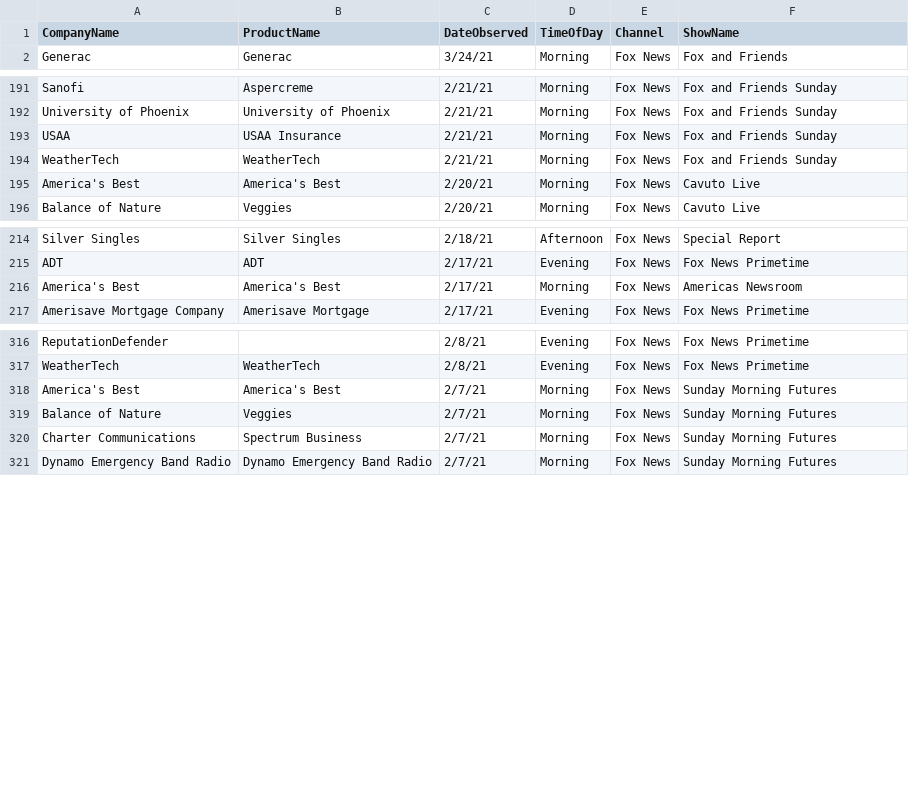
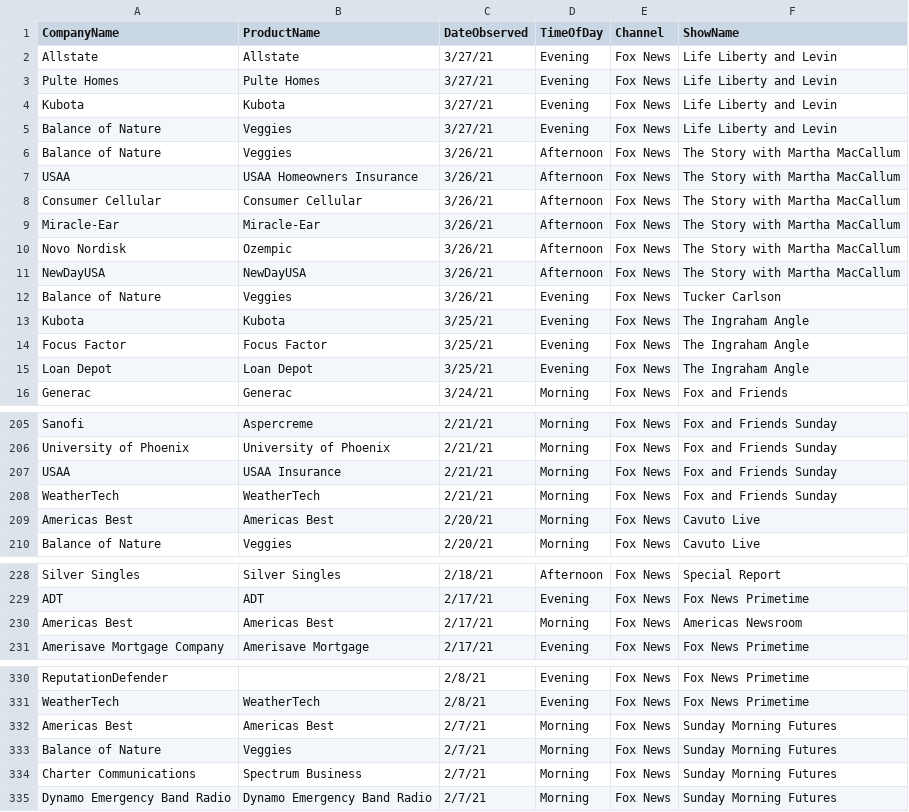
Before and after one commit to whoadvertiseson/whoadvertiseson, a CSV file: FoxNews/FoxNewsChannel_ObservedAdvertisements.csv, drawn as a sheet; only a part is shown, gaps mark what is left out; the diff covers the shown part only.

```diff
--- a/FoxNews/FoxNewsChannel_ObservedAdvertisements.csv
+++ b/FoxNews/FoxNewsChannel_ObservedAdvertisements.csv
@@ -1,2 +1,16 @@
 CompanyName,ProductName,DateObserved,TimeOfDay,Channel,ShowName
+Allstate,Allstate,3/27/21,Evening,Fox News,Life Liberty and Levin
+Pulte Homes,Pulte Homes,3/27/21,Evening,Fox News,Life Liberty and Levin
+Kubota,Kubota,3/27/21,Evening,Fox News,Life Liberty and Levin
+Balance of Nature,Veggies,3/27/21,Evening,Fox News,Life Liberty and Levin
+Balance of Nature,Veggies,3/26/21,Afternoon,Fox News,The Story with Martha MacCallum
+USAA,USAA Homeowners Insurance,3/26/21,Afternoon,Fox News,The Story with Martha MacCallum
+Consumer Cellular,Consumer Cellular,3/26/21,Afternoon,Fox News,The Story with Martha MacCallum
+Miracle-Ear,Miracle-Ear,3/26/21,Afternoon,Fox News,The Story with Martha MacCallum
+Novo Nordisk,Ozempic,3/26/21,Afternoon,Fox News,The Story with Martha MacCallum
+NewDayUSA,NewDayUSA,3/26/21,Afternoon,Fox News,The Story with Martha MacCallum
+Balance of Nature,Veggies,3/26/21,Evening,Fox News,Tucker Carlson
+Kubota,Kubota,3/25/21,Evening,Fox News,The Ingraham Angle
+Focus Factor,Focus Factor,3/25/21,Evening,Fox News,The Ingraham Angle
+Loan Depot,Loan Depot,3/25/21,Evening,Fox News,The Ingraham Angle
 Generac,Generac,3/24/21,Morning,Fox News,Fox and Friends
@@ -194,3 +208,3 @@ USAA,USAA Insurance,2/21/21,Morning,Fox News,Fox and Friends Sunday
 WeatherTech,WeatherTech,2/21/21,Morning,Fox News,Fox and Friends Sunday
-America's Best,America's Best,2/20/21,Morning,Fox News,Cavuto Live
+Americas Best,Americas Best,2/20/21,Morning,Fox News,Cavuto Live
 Balance of Nature,Veggies,2/20/21,Morning,Fox News,Cavuto Live
@@ -215,3 +229,3 @@ Silver Singles,Silver Singles,2/18/21,Afternoon,Fox News,Special Report
 ADT,ADT,2/17/21,Evening,Fox News,Fox News Primetime
-America's Best,America's Best,2/17/21,Morning,Fox News,Americas Newsroom
+Americas Best,Americas Best,2/17/21,Morning,Fox News,Americas Newsroom
 Amerisave Mortgage Company,Amerisave Mortgage,2/17/21,Evening,Fox News,Fox News Primetime
@@ -317,3 +331,3 @@ ReputationDefender,,2/8/21,Evening,Fox News,Fox News Primetime
 WeatherTech,WeatherTech,2/8/21,Evening,Fox News,Fox News Primetime
-America's Best,America's Best,2/7/21,Morning,Fox News,Sunday Morning Futures
+Americas Best,Americas Best,2/7/21,Morning,Fox News,Sunday Morning Futures
 Balance of Nature,Veggies,2/7/21,Morning,Fox News,Sunday Morning Futures
```
Also changed, not shown: 2 edited cells elsewhere in this file, FoxNews/FoxNewsChannel_RecentTopAdvertisers.csv, 1 other file.
